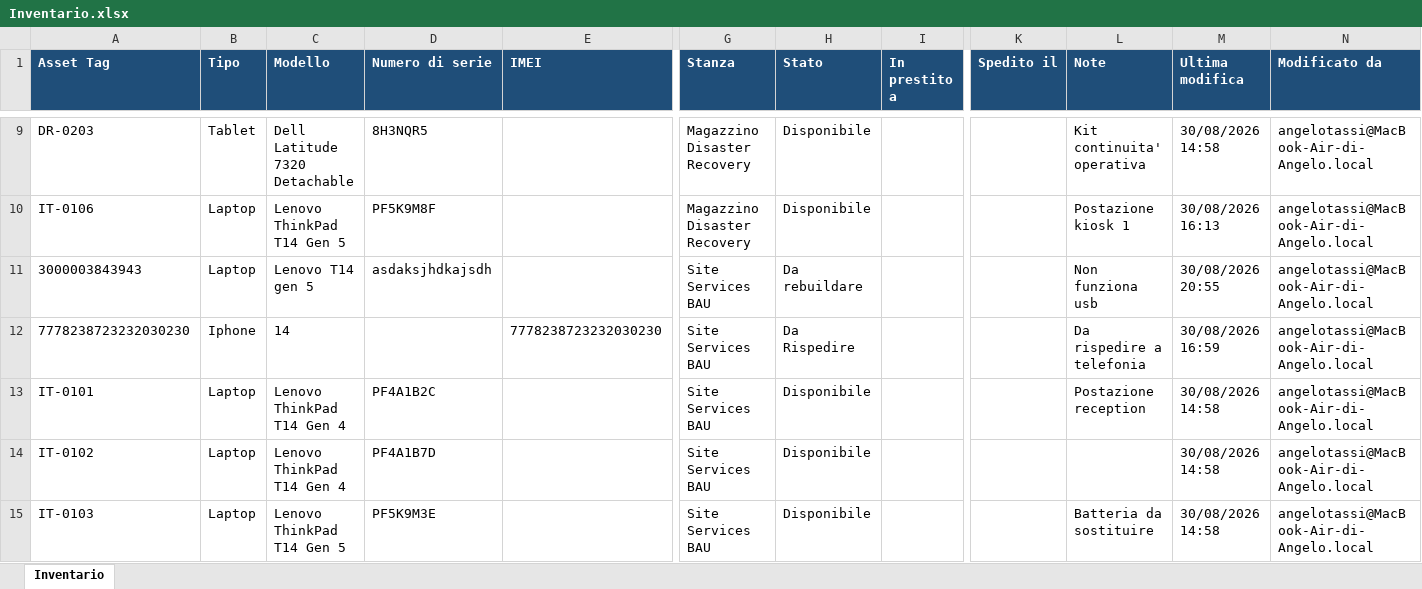
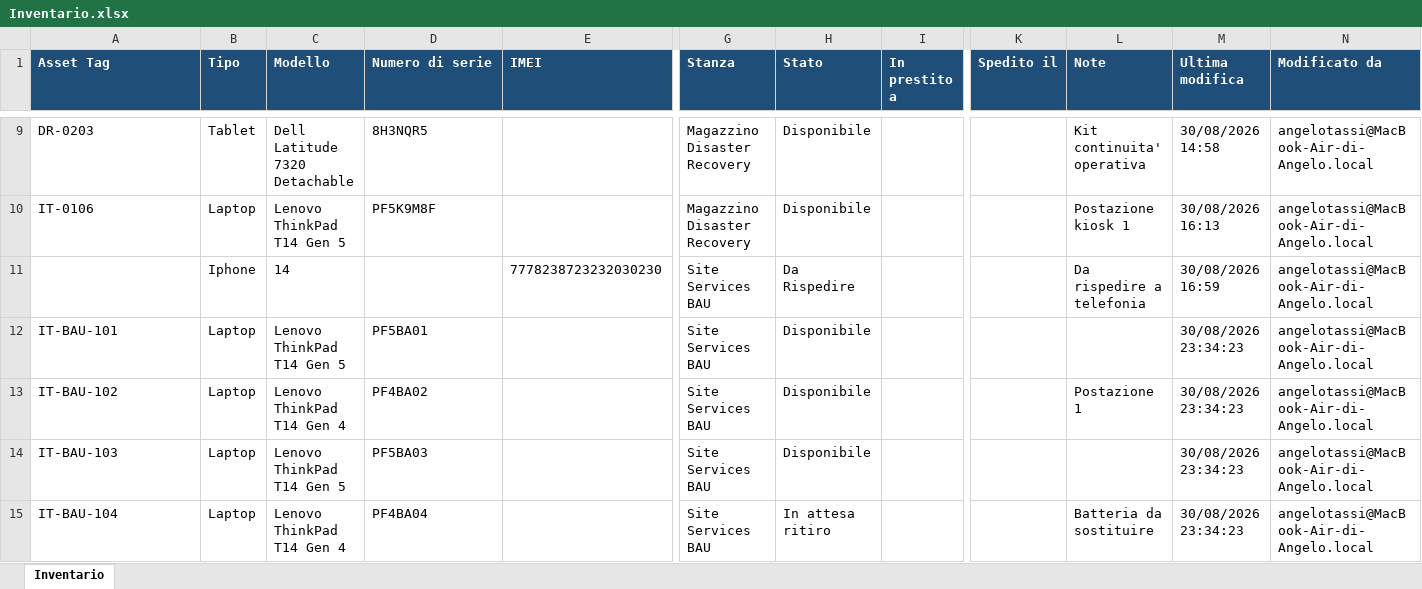
Before and after one commit to Angelo-Tassi/site-services-inventario, an Excel workbook: Esempio/Inventario.xlsx, sheet Inventario, drawn as a sheet; only a part is shown, gaps mark what is left out; values as stored, in another font and other column widths than the file's, no borders; removed rows and columns are numbered as before the commit, all else as after; rows hold the shown columns only; the diff covers the shown part only; the diff names each change by its address in the sheet, - before the commit and + after, or states it on an @@ line.

```diff
--- a/Esempio/Inventario.xlsx (sheet Inventario)
+++ b/Esempio/Inventario.xlsx (sheet Inventario)
-row 11: 3000003843943 | Laptop | Lenovo T14 gen 5 | asdaksjhdkajsdh |  | Site Services BAU | Da rebuildare |  |  | Non funziona usb | 30/08/2026 20:55 | angelotassi@MacBook-Air-di-Angelo.local
-A11 (Asset Tag): 7778238723232030230
+A11 (Asset Tag): (empty)
+row 12: IT-BAU-101 | Laptop | Lenovo ThinkPad T14 Gen 5 | PF5BA01 |  | Site Services BAU | Disponibile |  |  |  | 30/08/2026 23:34:23 | angelotassi@MacBook-Air-di-Angelo.local
-A13 (Asset Tag): IT-0101
+A13 (Asset Tag): IT-BAU-102
-D13 (Numero di serie): PF4A1B2C
+D13 (Numero di serie): PF4BA02
-L13 (Note): Postazione reception
+L13 (Note): Postazione 1
-M13:M15 (Ultima modifica): 30/08/2026 14:58
+M13:M15 (Ultima modifica): 30/08/2026 23:34:23
-A14 (Asset Tag): IT-0102
+A14 (Asset Tag): IT-BAU-103
-C14 (Modello): Lenovo ThinkPad T14 Gen 4
+C14 (Modello): Lenovo ThinkPad T14 Gen 5
-D14 (Numero di serie): PF4A1B7D
+D14 (Numero di serie): PF5BA03
-A15 (Asset Tag): IT-0103
+A15 (Asset Tag): IT-BAU-104
-C15 (Modello): Lenovo ThinkPad T14 Gen 5
+C15 (Modello): Lenovo ThinkPad T14 Gen 4
-D15 (Numero di serie): PF5K9M3E
+D15 (Numero di serie): PF4BA04
-H15 (Stato): Disponibile
+H15 (Stato): In attesa ritiro
```
Also changed, not shown: 4 added rows and 7 edited cells elsewhere in this sheet, 10 other files.
